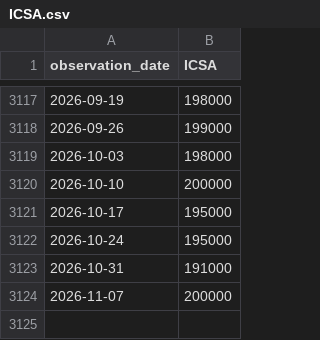
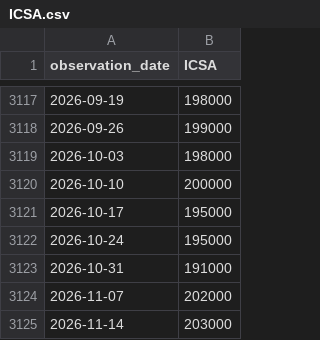
Before and after one commit to mrtylerhorn-lgtm/mrtylerhorn-lgtm-open-cycle-clock, a CSV file: data/fred/ICSA.csv, drawn as a sheet; only a part is shown, gaps mark what is left out.

```diff
--- a/data/fred/ICSA.csv
+++ b/data/fred/ICSA.csv
@@ -3123,2 +3123,3 @@ observation_date,ICSA
 2026-10-31,191000
-2026-11-07,200000
+2026-11-07,202000
+2026-11-14,203000
```
Also changed, not shown: data/fred/GACDFSA066MSFRBPHI.csv, data/fred/GACDISA066MSFRBNY.csv, 8 other files.
